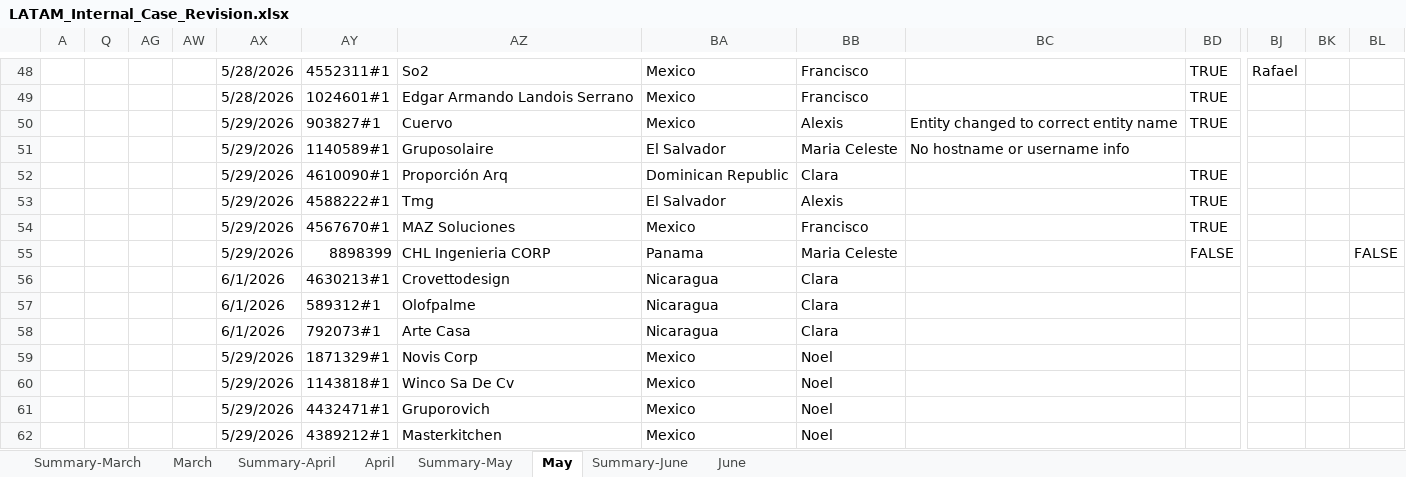
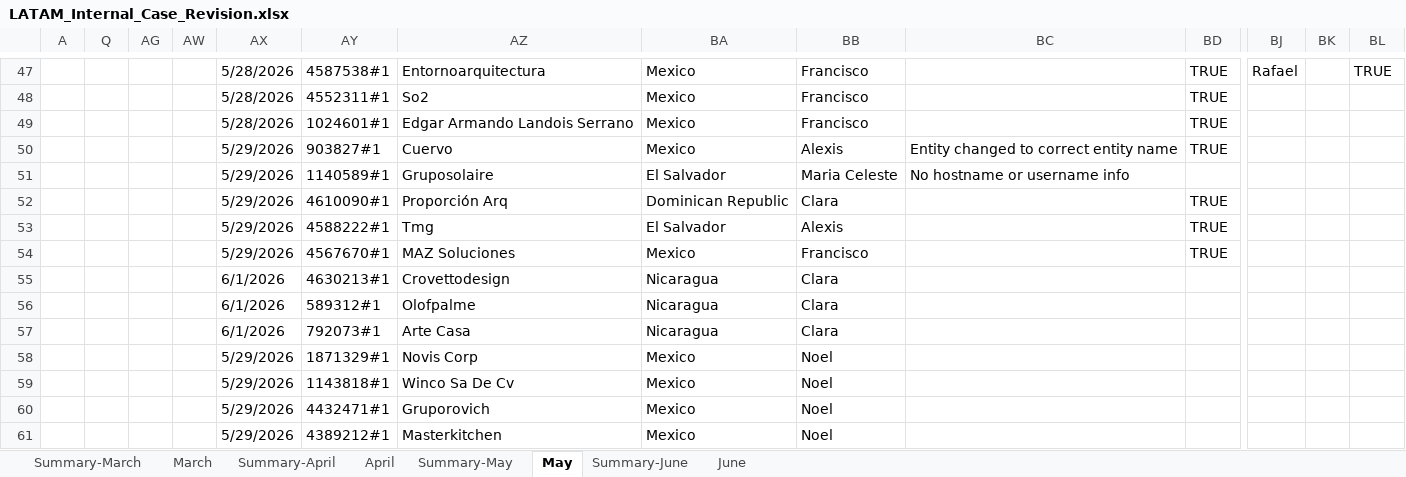
Before and after one commit to Jesus-Ameneiro/latam-dashboard, an Excel workbook: data/LATAM_Internal_Case_Revision.xlsx, sheet May, drawn as a sheet; only a part is shown, gaps mark what is left out; values as stored, in another font and other column widths than the file's, no cell formats; charts and pictures and conditional formats and table styles not drawn; removed rows and columns are numbered as before the commit, all else as after; rows hold the shown columns only; the diff covers the shown part only; the diff names each change by its address in the sheet, - before the commit and + after, or states it on an @@ line.

```diff
--- a/data/LATAM_Internal_Case_Revision.xlsx (sheet May)
+++ b/data/LATAM_Internal_Case_Revision.xlsx (sheet May)
-AY47: 4552311#1
+AY47: 4587538#1
-AZ47: So2
+AZ47: Entornoarquitectura
-BL47: (empty)
+BL47: TRUE
+row 48:  |  |  |  | 5/28/2026 | 4552311#1 | So2 | Mexico | Francisco |  | TRUE
-row 55:  |  |  |  | 5/29/2026 | 8898399 | CHL Ingenieria CORP | Panama | Maria Celeste |  | FALSE |  |  | FALSE
```
Also changed, not shown: other rows of this sheet, sheet Summary-May, cell formats.
